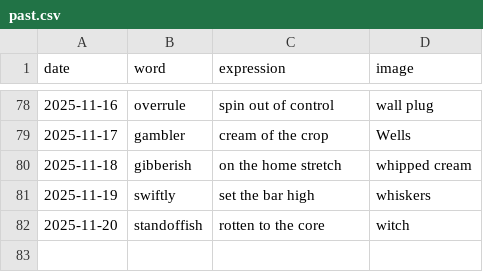
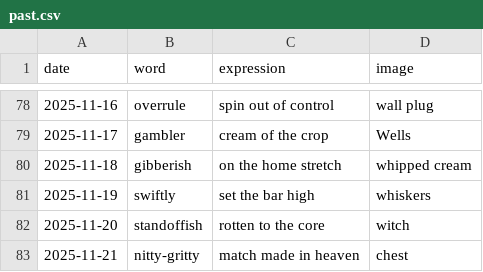
Before and after one commit to StaubOliver/wow, a CSV file: past.csv, drawn as a sheet; only a part is shown, gaps mark what is left out; the diff names each change by its address in the sheet, - before the commit and + after, or states it on an @@ line.

```diff
--- a/past.csv
+++ b/past.csv
+row 83: 2025-11-21 | nitty-gritty | match made in heaven | chest
```
Also changed, not shown: past_fr.csv, 2 other files.
